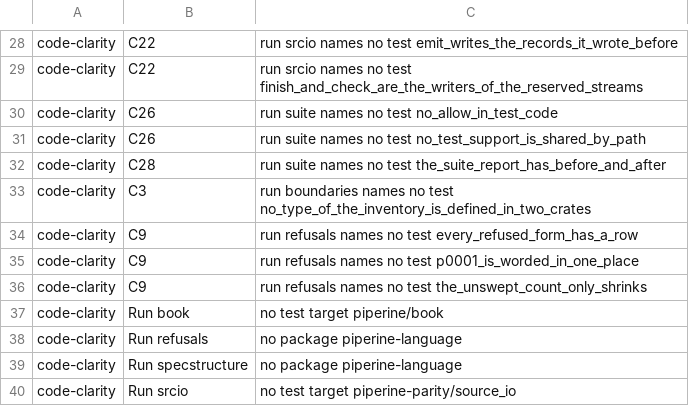
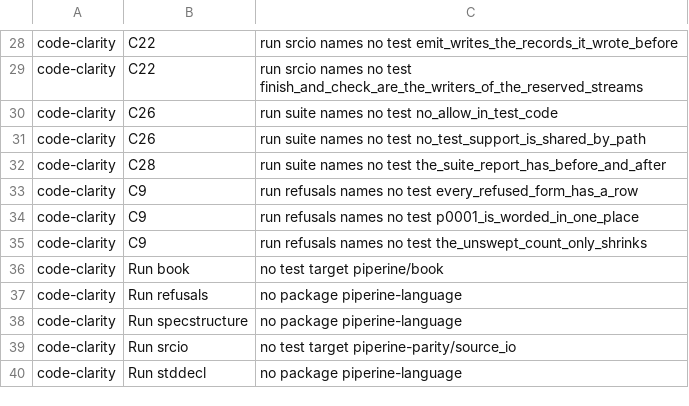
Before and after one commit to vkeslarek/piperine, a TSV file: crates/piperine-repository-guards/allowances/proof_ledger.tsv, drawn as a sheet; only a part is shown, gaps mark what is left out; the shorter side is filled out with more unchanged rows.

```diff
--- a/crates/piperine-repository-guards/allowances/proof_ledger.tsv
+++ b/crates/piperine-repository-guards/allowances/proof_ledger.tsv
@@ -32,3 +32,2 @@ code-clarity	C26	run suite names no test no_test_support_is_shared_by_path
 code-clarity	C28	run suite names no test the_suite_report_has_before_and_after
-code-clarity	C3	run boundaries names no test no_type_of_the_inventory_is_defined_in_two_crates
 code-clarity	C9	run refusals names no test every_refused_form_has_a_row
```
Also changed, not shown: crates/piperine-repository-guards/allowances/piperine-api/repeated_type_names.tsv, crates/piperine-repository-guards/allowances/piperine-parity/repeated_type_names.tsv, 31 other files.
